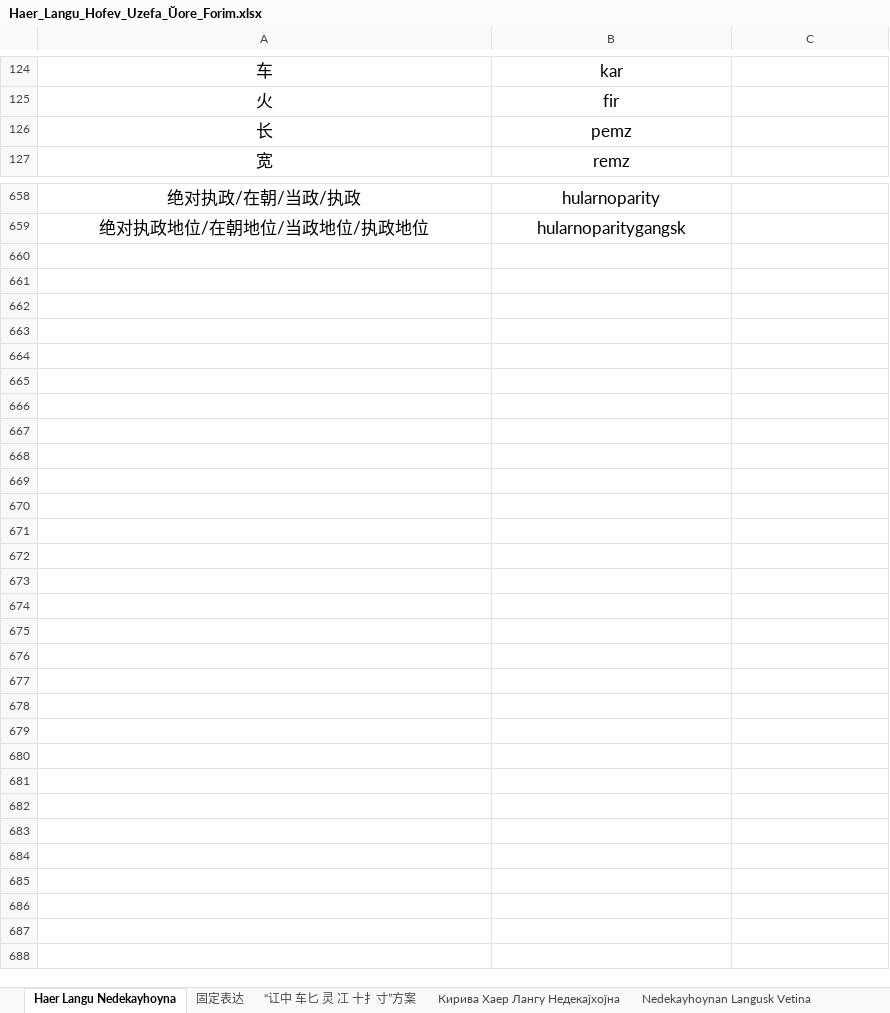
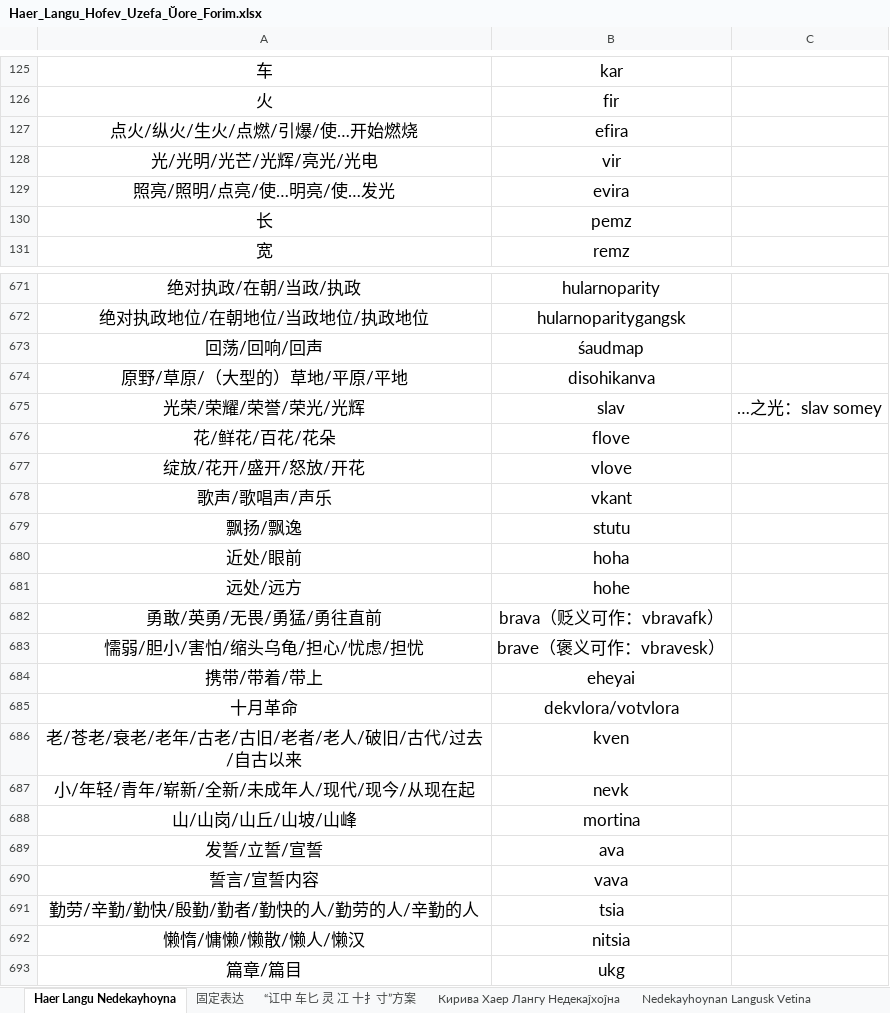
Before and after one commit to hssrgov/hssrgov.github.io, an Excel workbook: Haer_Langu_Hofev_Uzefa_Ŭore_Forim.xlsx, sheet Haer Langu Nedekayhoyna, drawn as a sheet; only a part is shown, gaps mark what is left out; values as stored, in another font and other column widths than the file's, no borders; the diff covers the shown part only; the diff names each change by its address in the sheet, - before the commit and + after, or states it on an @@ line.

```diff
--- a/Haer_Langu_Hofev_Uzefa_Ŭore_Forim.xlsx (sheet Haer Langu Nedekayhoyna)
+++ b/Haer_Langu_Hofev_Uzefa_Ŭore_Forim.xlsx (sheet Haer Langu Nedekayhoyna)
+row 127: 点火/纵火/生火/点燃/引爆/使…开始燃烧 | efira
+row 128: 光/光明/光芒/光辉/亮光/光电 | vir
+row 129: 照亮/照明/点亮/使…明亮/使…发光 | evira
+row 673: 回荡/回响/回声 | śaudmap
+row 674: 原野/草原/（大型的）草地/平原/平地 | disohikanva
+row 675: 光荣/荣耀/荣誉/荣光/光辉 | slav | …之光：slav somey
+row 676: 花/鲜花/百花/花朵 | flove
+row 677: 绽放/花开/盛开/怒放/开花 | vlove
+row 678: 歌声/歌唱声/声乐 | vkant
+row 679: 飘扬/飘逸 | stutu
+row 680: 近处/眼前 | hoha
+row 681: 远处/远方 | hohe
+row 682: 勇敢/英勇/无畏/勇猛/勇往直前 | brava（贬义可作：vbravafk）
+row 683: 懦弱/胆小/害怕/缩头乌龟/担心/忧虑/担忧 | brave（褒义可作：vbravesk）
+row 684: 携带/带着/带上 | eheyai
+row 685: 十月革命 | dekvlora/votvlora
+row 686: 老/苍老/衰老/老年/古老/古旧/老者/老人/破旧/古代/过去/自古以来 | kven
+row 687: 小/年轻/青年/崭新/全新/未成年人/现代/现今/从现在起 | nevk
+row 688: 山/山岗/山丘/山坡/山峰 | mortina
+row 689: 发誓/立誓/宣誓 | ava
+row 690: 誓言/宣誓内容 | vava
+row 691: 勤劳/辛勤/勤快/殷勤/勤者/勤快的人/勤劳的人/辛勤的人 | tsia
+row 692: 懒惰/慵懒/懒散/懒人/懒汉 | nitsia
+row 693: 篇章/篇目 | ukg
```
Also changed, not shown: 11 added rows, 1 removed row and 15 edited cells elsewhere in this sheet, 3 other files.
